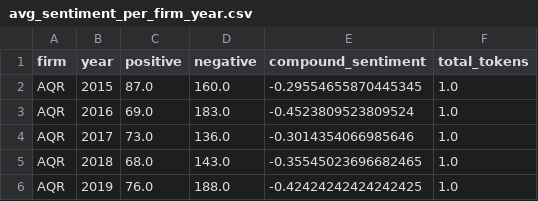
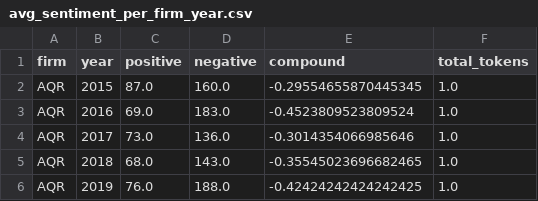
Before and after one commit to vincentrasche/AssetManagersOutlook-DSF, a CSV file: avg_sentiment_per_firm_year.csv, drawn as a sheet; only a part is shown.

```diff
--- a/avg_sentiment_per_firm_year.csv
+++ b/avg_sentiment_per_firm_year.csv
@@ -1,2 +1,2 @@
-firm,year,positive,negative,compound_sentiment,total_tokens
+firm,year,positive,negative,compound,total_tokens
 AQR,2015,87.0,160.0,-0.29554655870445345,1.0
```
Also changed, not shown: 19 other files.
